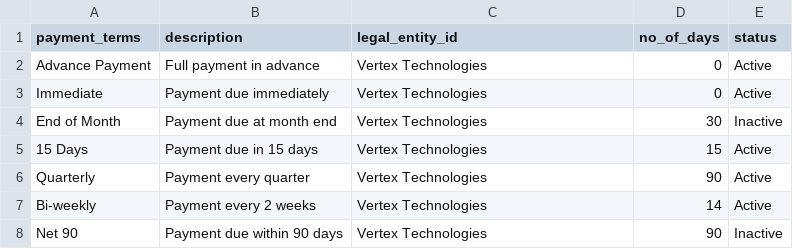
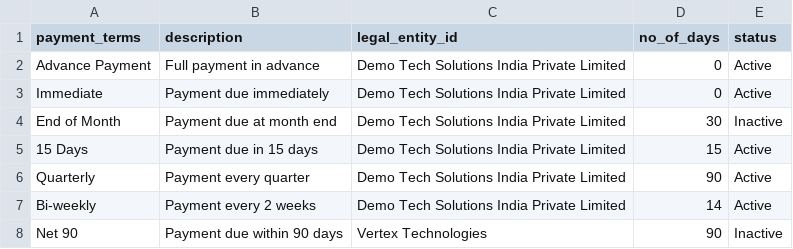
Before and after one commit to fabriq-labs/fabriq-books-oss-test, a CSV file: frontend-1/public/samples/PaymentTerms.csv, drawn as a sheet.

```diff
--- a/frontend-1/public/samples/PaymentTerms.csv
+++ b/frontend-1/public/samples/PaymentTerms.csv
@@ -1,8 +1,8 @@
 payment_terms,description,legal_entity_id,no_of_days,status
-Advance Payment,Full payment in advance,Vertex Technologies,0,Active
-Immediate,Payment due immediately,Vertex Technologies,0,Active
-End of Month,Payment due at month end,Vertex Technologies,30,Inactive
-15 Days,Payment due in 15 days,Vertex Technologies,15,Active
-Quarterly,Payment every quarter,Vertex Technologies,90,Active
-Bi-weekly,Payment every 2 weeks,Vertex Technologies,14,Active
+Advance Payment,Full payment in advance,Demo Tech Solutions India Private Limited,0,Active
+Immediate,Payment due immediately,Demo Tech Solutions India Private Limited,0,Active
+End of Month,Payment due at month end,Demo Tech Solutions India Private Limited,30,Inactive
+15 Days,Payment due in 15 days,Demo Tech Solutions India Private Limited,15,Active
+Quarterly,Payment every quarter,Demo Tech Solutions India Private Limited,90,Active
+Bi-weekly,Payment every 2 weeks,Demo Tech Solutions India Private Limited,14,Active
 Net 90,Payment due within 90 days,Vertex Technologies,90,Inactive
```
Also changed, not shown: frontend-1/public/samples/BudgetLine.csv, frontend-1/public/samples/BudgetPeriod.csv, 13 other files.
